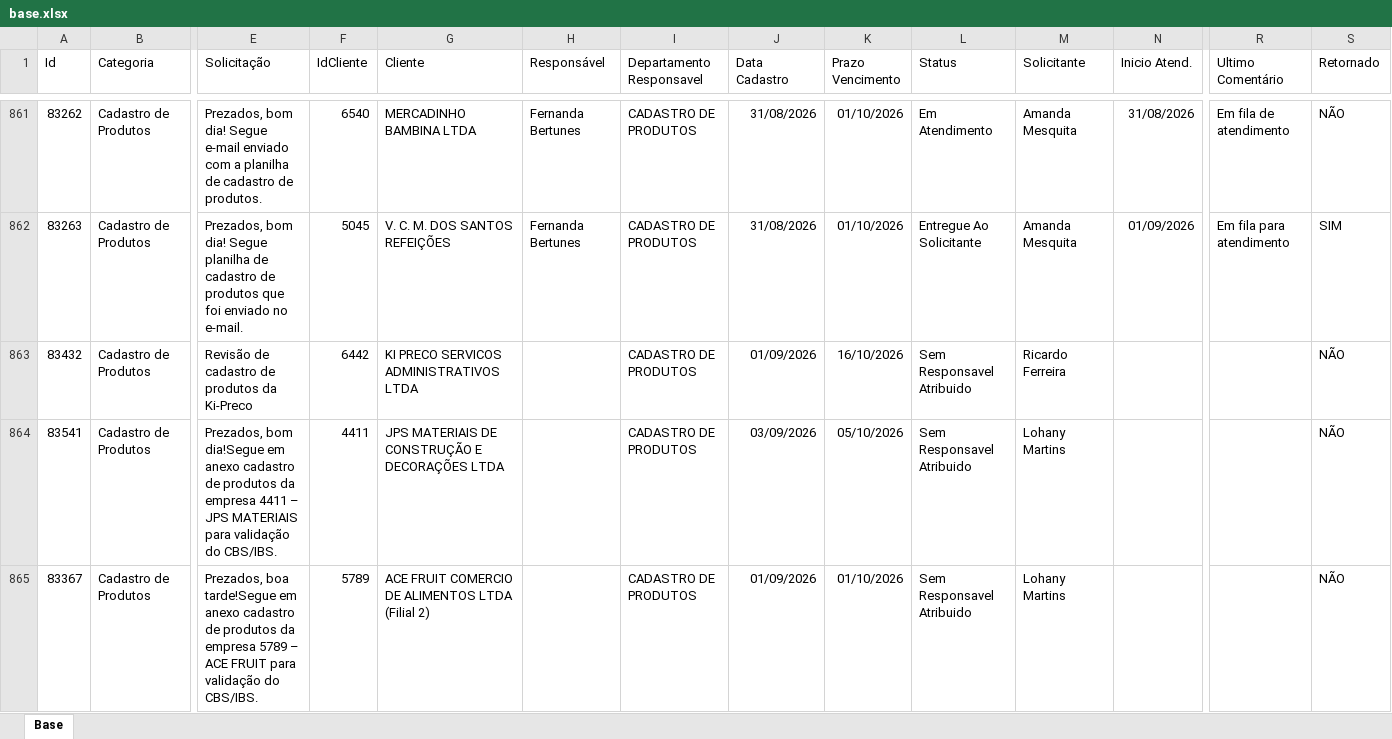
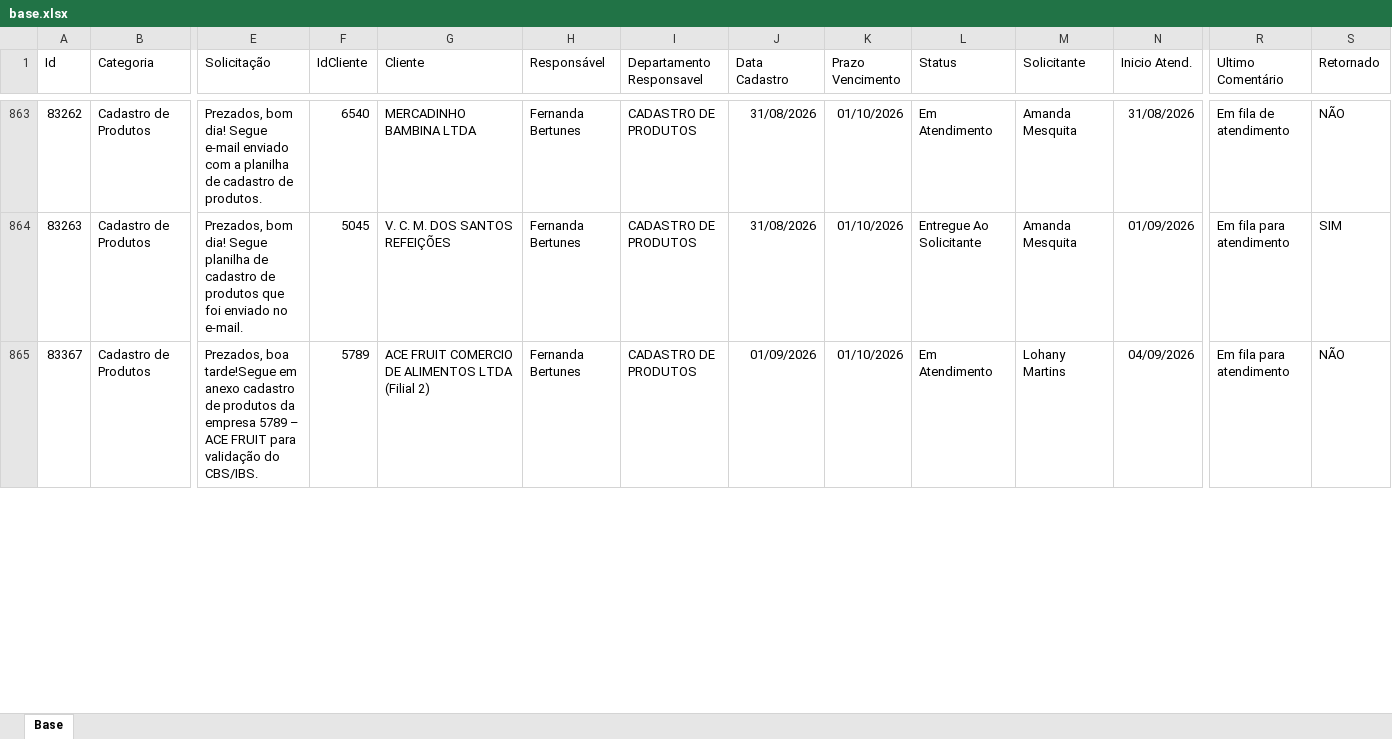
Before and after one commit to Controladoria-MG/Portal-dos-chamados, an Excel workbook: data/base.xlsx, sheet Base, drawn as a sheet; only a part is shown, gaps mark what is left out; values as stored, in another font and other column widths than the file's, no borders; table styles not drawn; removed rows and columns are numbered as before the commit, all else as after; rows hold the shown columns only; the diff covers the shown part only; the diff names each change by its address in the sheet, - before the commit and + after, or states it on an @@ line.

```diff
--- a/data/base.xlsx (sheet Base)
+++ b/data/base.xlsx (sheet Base)
-row 863: 83432 | Cadastro de Produtos | Revisão de cadastro de produtos da Ki-Preco | 6442 | KI PRECO SERVICOS ADMINISTRATIVOS LTDA |  | CADASTRO DE PRODUTOS | 01/09/2026 | 16/10/2026 | Sem Responsavel Atribuido | Ricardo Ferreira |  |  | NÃO
-row 864: 83541 | Cadastro de Produtos | Prezados, bom dia!Segue em anexo cadastro de produtos da empresa 4411 – JPS MATERIAIS para validação do CBS/IBS. | 4411 | JPS MATERIAIS DE CONSTRUÇÃO E DECORAÇÕES LTDA |  | CADASTRO DE PRODUTOS | 03/09/2026 | 05/10/2026 | Sem Responsavel Atribuido | Lohany Martins |  |  | NÃO
-H865 (Responsável): (empty)
+H865 (Responsável): Fernanda Bertunes
-L865 (Status): Sem Responsavel Atribuido
+L865 (Status): Em Atendimento
-N865 (Inicio Atend.): (empty)
+N865 (Inicio Atend.): 04/09/2026
-R865 (Ultimo Comentário): (empty)
+R865 (Ultimo Comentário): Em fila para atendimento
```
Also changed, not shown: 8 added rows, 4 removed rows and 75 edited cells elsewhere in this sheet, 3 other files.
